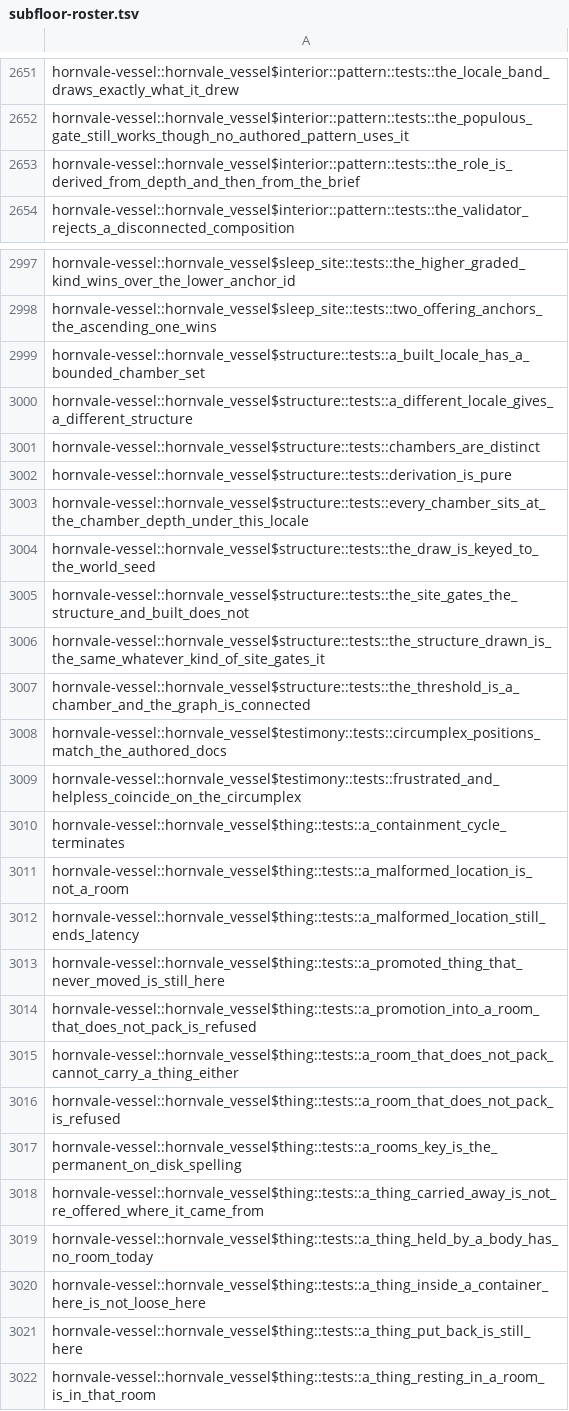
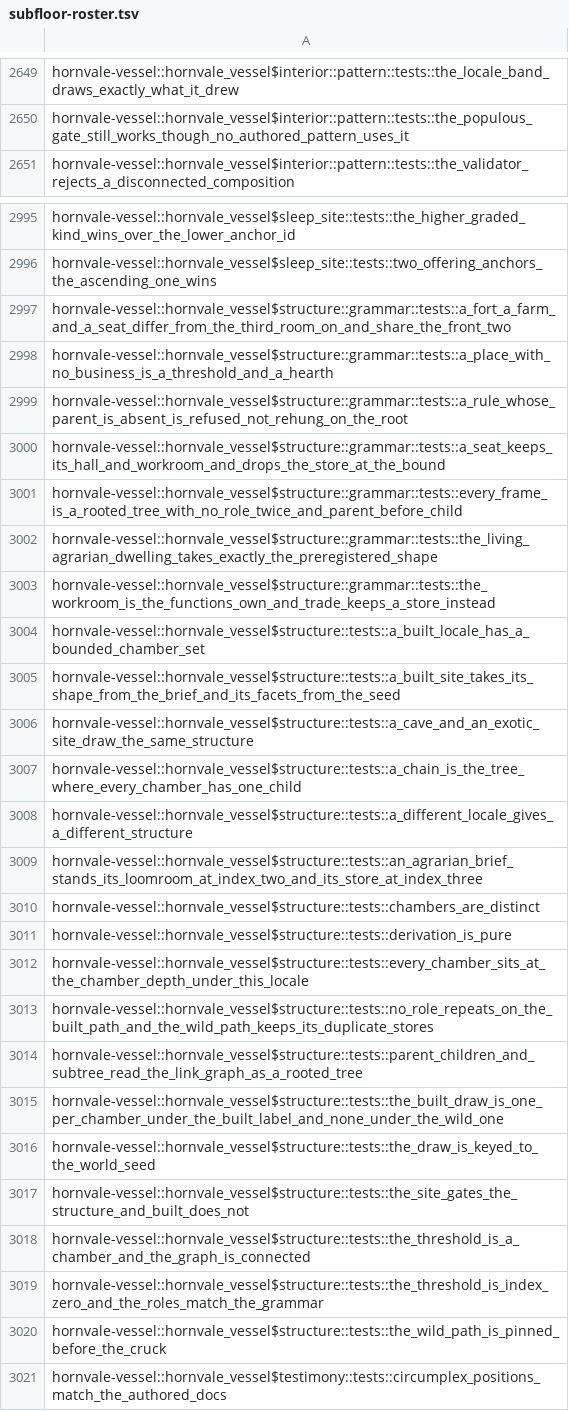
Before and after one commit to hornvale/hornvale, a TSV file: docs/timings/subfloor-roster.tsv, drawn as a sheet; only a part is shown, gaps mark what is left out; the shorter side is filled out with more unchanged rows; removed rows and columns are numbered as before the commit, all else as after; the diff covers the shown part only; the diff names each change by its address in the sheet, - before the commit and + after, or states it on an @@ line.

Commit message:
chore(artifacts): regenerate after gate
Authored on the canonical host inside sluice job sluice-04a41cae8d56-20260906T020645Z (decision 0079).

```diff
--- a/docs/timings/subfloor-roster.tsv
+++ b/docs/timings/subfloor-roster.tsv
-row 2653: hornvale-vessel::hornvale_vessel$interior::pattern::tests::the_role_is_derived_from_depth_and_then_from_the_brief
+row 2997: hornvale-vessel::hornvale_vessel$structure::grammar::tests::a_fort_a_farm_and_a_seat_differ_from_the_third_room_on_and_share_the_front_two
+row 2998: hornvale-vessel::hornvale_vessel$structure::grammar::tests::a_place_with_no_business_is_a_threshold_and_a_hearth
+row 2999: hornvale-vessel::hornvale_vessel$structure::grammar::tests::a_rule_whose_parent_is_absent_is_refused_not_rehung_on_the_root
+row 3000: hornvale-vessel::hornvale_vessel$structure::grammar::tests::a_seat_keeps_its_hall_and_workroom_and_drops_the_store_at_the_bound
+row 3001: hornvale-vessel::hornvale_vessel$structure::grammar::tests::every_frame_is_a_rooted_tree_with_no_role_twice_and_parent_before_child
+row 3002: hornvale-vessel::hornvale_vessel$structure::grammar::tests::the_living_agrarian_dwelling_takes_exactly_the_preregistered_shape
+row 3003: hornvale-vessel::hornvale_vessel$structure::grammar::tests::the_workroom_is_the_functions_own_and_trade_keeps_a_store_instead
+row 3005: hornvale-vessel::hornvale_vessel$structure::tests::a_built_site_takes_its_shape_from_the_brief_and_its_facets_from_the_seed
+row 3006: hornvale-vessel::hornvale_vessel$structure::tests::a_cave_and_an_exotic_site_draw_the_same_structure
+row 3007: hornvale-vessel::hornvale_vessel$structure::tests::a_chain_is_the_tree_where_every_chamber_has_one_child
+row 3009: hornvale-vessel::hornvale_vessel$structure::tests::an_agrarian_brief_stands_its_loomroom_at_index_two_and_its_store_at_index_three
+row 3013: hornvale-vessel::hornvale_vessel$structure::tests::no_role_repeats_on_the_built_path_and_the_wild_path_keeps_its_duplicate_stores
+row 3014: hornvale-vessel::hornvale_vessel$structure::tests::parent_children_and_subtree_read_the_link_graph_as_a_rooted_tree
+row 3015: hornvale-vessel::hornvale_vessel$structure::tests::the_built_draw_is_one_per_chamber_under_the_built_label_and_none_under_the_wild_one
-row 3006: hornvale-vessel::hornvale_vessel$structure::tests::the_structure_drawn_is_the_same_whatever_kind_of_site_gates_it
+row 3019: hornvale-vessel::hornvale_vessel$structure::tests::the_threshold_is_index_zero_and_the_roles_match_the_grammar
+row 3020: hornvale-vessel::hornvale_vessel$structure::tests::the_wild_path_is_pinned_before_the_cruck
```
Also changed, not shown: 1 added row and 2 removed rows elsewhere in this file, docs/timings/test-baseline-lefford.tsv, 1 other file.
